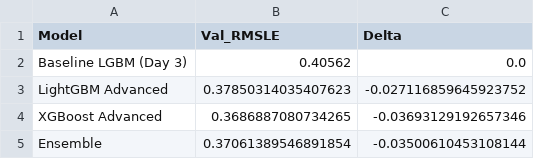
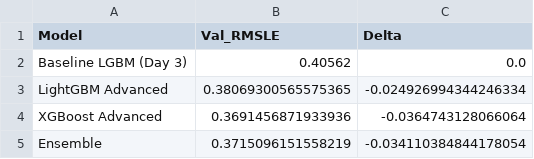
Before and after one commit to KaustubhMukdam/retail-sales-forecasting, a CSV file: outputs/model_comparison.csv, drawn as a sheet.

Commit message:
Feat: Advanced Model training (LightGBM + XGBoost) complete

```diff
--- a/outputs/model_comparison.csv
+++ b/outputs/model_comparison.csv
@@ -2,4 +2,4 @@ Model,Val_RMSLE,Delta
 Baseline LGBM (Day 3),0.40562,0.0
-LightGBM Advanced,0.37850314035407623,-0.027116859645923752
-XGBoost Advanced,0.3686887080734265,-0.03693129192657346
-Ensemble,0.37061389546891854,-0.03500610453108144
+LightGBM Advanced,0.38069300565575365,-0.024926994344246334
+XGBoost Advanced,0.3691456871933936,-0.0364743128066064
+Ensemble,0.3715096151558219,-0.034110384844178054
```
Also changed, not shown: 8 other files.
